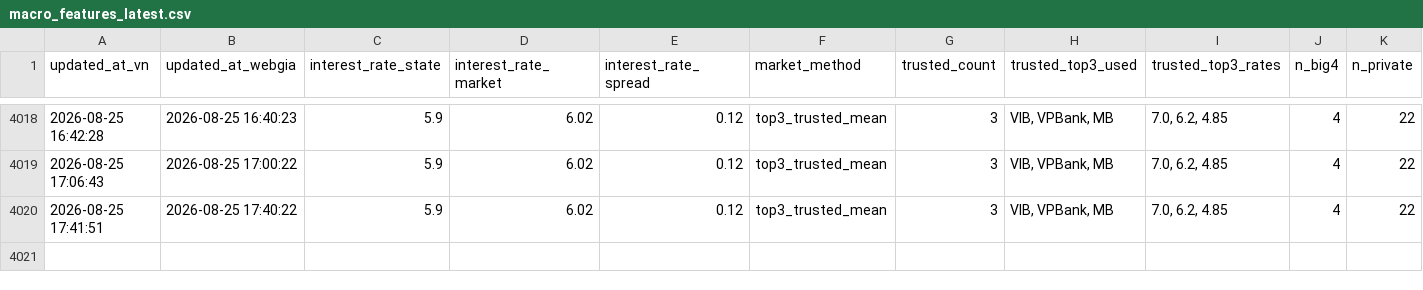
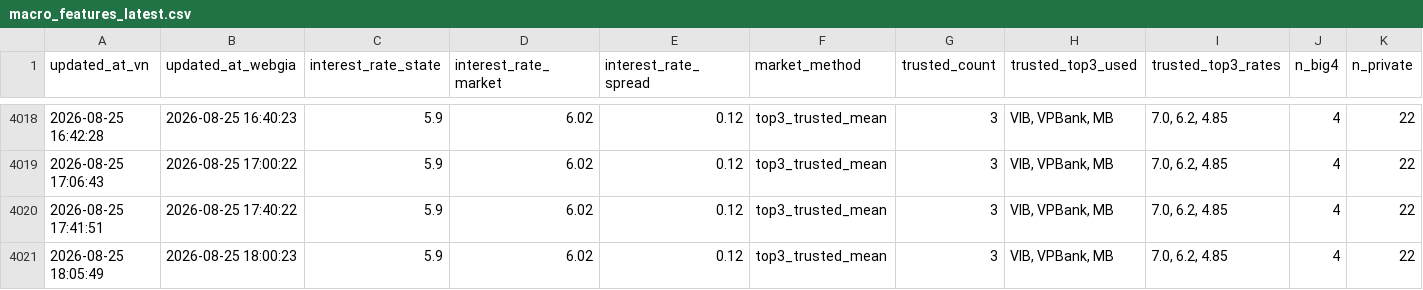
Before and after one commit to Tphong27/gold-data, a CSV file: macro_features_latest.csv, drawn as a sheet; only a part is shown, gaps mark what is left out; rows hold the shown columns only; the diff names each change by its address in the sheet, - before the commit and + after, or states it on an @@ line.

```diff
--- a/macro_features_latest.csv
+++ b/macro_features_latest.csv
+row 4021: 2026-08-25 18:05:49 | 2026-08-25 18:00:23 | 5.9 | 6.02 | 0.12 | top3_trusted_mean | 3 | VIB, VPBank, MB | 7.0, 6.2, 4.85 | 4 | 22
```
Also changed, not shown: 1 other file.
